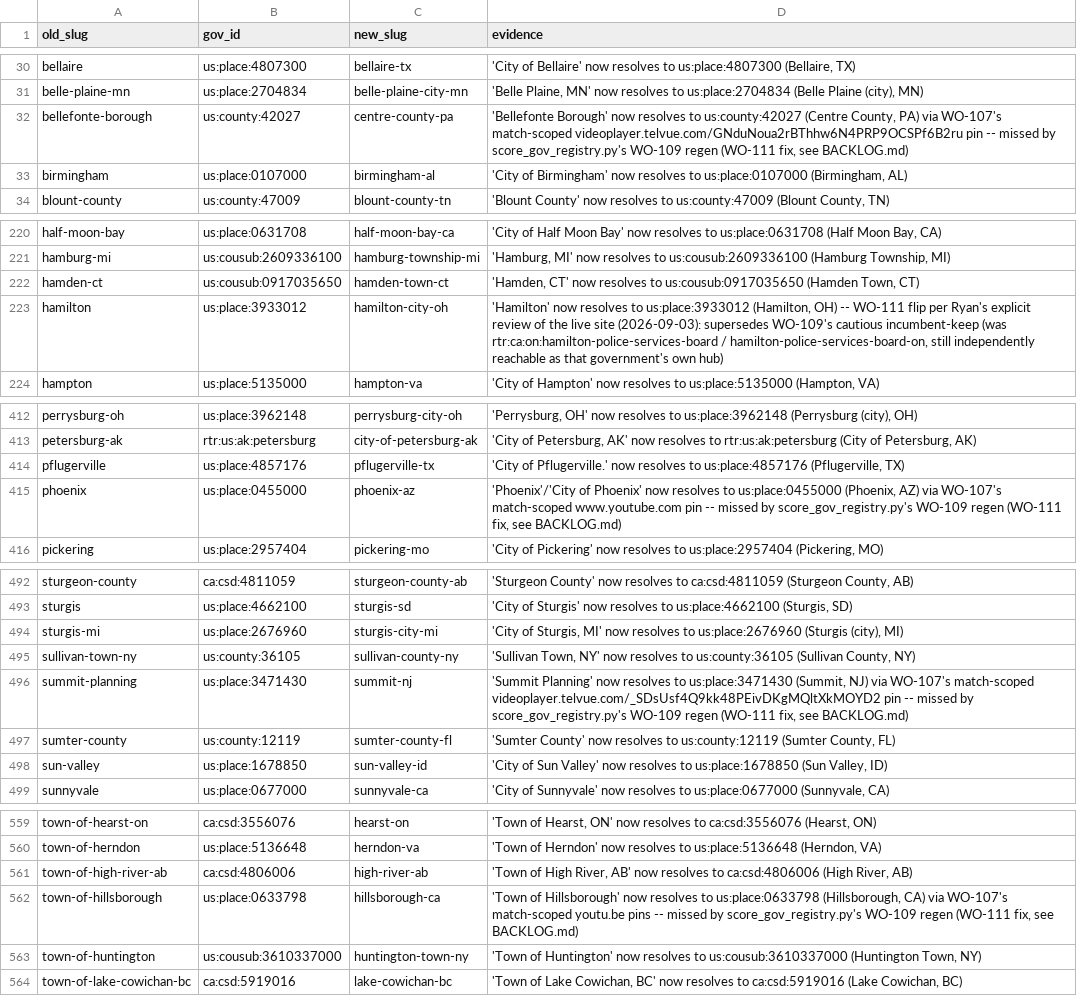
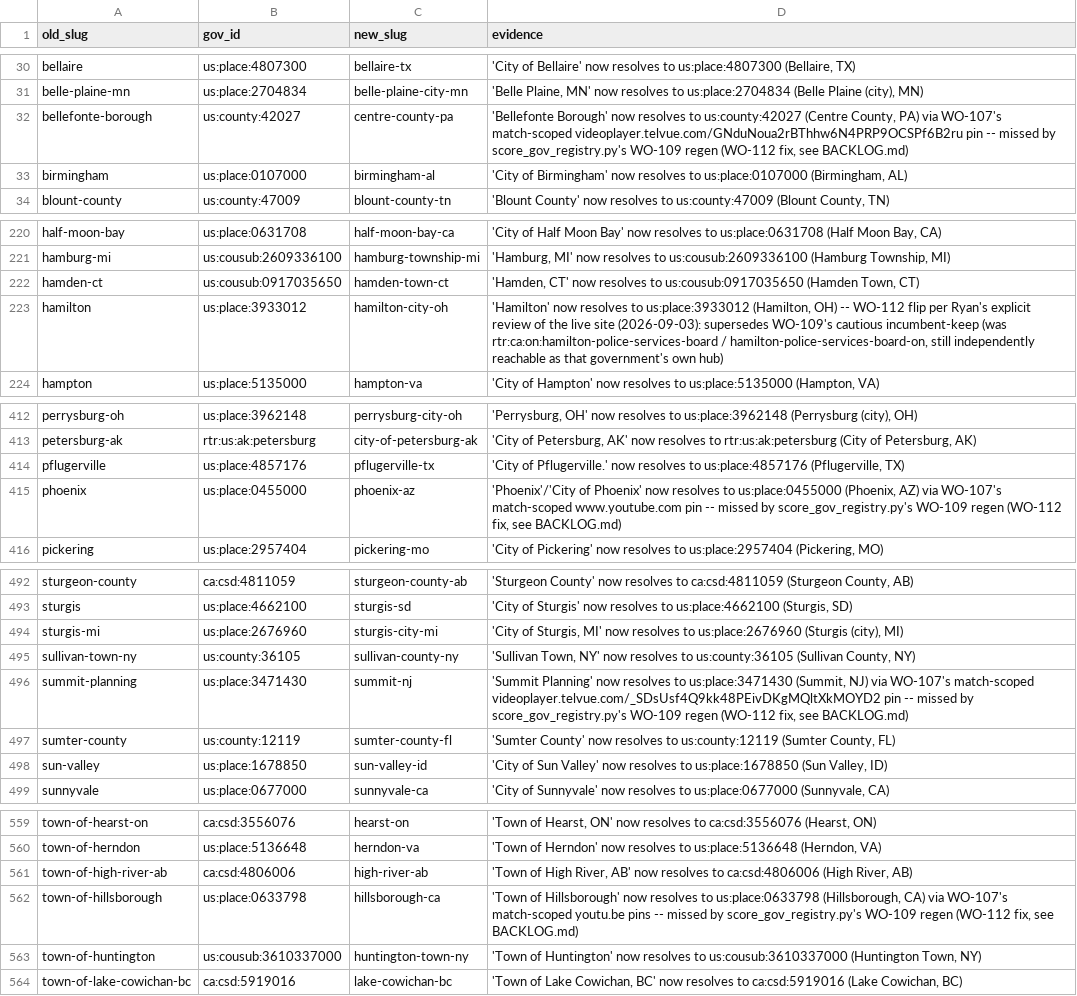
Before and after one commit to mroconnell/rtr-deeplink, a CSV file: archive/data/hub_slug_aliases.csv, drawn as a sheet; only a part is shown, gaps mark what is left out; the diff covers the shown part only.

```diff
--- a/archive/data/hub_slug_aliases.csv
+++ b/archive/data/hub_slug_aliases.csv
@@ -31,3 +31,3 @@ bellaire,us:place:4807300,bellaire-tx,"'City of Bellaire' now resolves to us:pla
 belle-plaine-mn,us:place:2704834,belle-plaine-city-mn,"'Belle Plaine, MN' now resolves to us:place:2704834 (Belle Plaine (city), MN)"
-bellefonte-borough,us:county:42027,centre-county-pa,"'Bellefonte Borough' now resolves to us:county:42027 (Centre County, PA) via WO-107's match-scoped videoplayer.telvue.com/GNduNoua2rBThhw6N4PRP9OCSPf6B2ru pin -- missed by score_gov_registry.py's WO-109 regen (WO-111 fix, see BACKLOG.md)"
+bellefonte-borough,us:county:42027,centre-county-pa,"'Bellefonte Borough' now resolves to us:county:42027 (Centre County, PA) via WO-107's match-scoped videoplayer.telvue.com/GNduNoua2rBThhw6N4PRP9OCSPf6B2ru pin -- missed by score_gov_registry.py's WO-109 regen (WO-112 fix, see BACKLOG.md)"
 birmingham,us:place:0107000,birmingham-al,"'City of Birmingham' now resolves to us:place:0107000 (Birmingham, AL)"
@@ -222,3 +222,3 @@ hamburg-mi,us:cousub:2609336100,hamburg-township-mi,"'Hamburg, MI' now resolves
 hamden-ct,us:cousub:0917035650,hamden-town-ct,"'Hamden, CT' now resolves to us:cousub:0917035650 (Hamden Town, CT)"
-hamilton,us:place:3933012,hamilton-city-oh,"'Hamilton' now resolves to us:place:3933012 (Hamilton, OH) -- WO-111 flip per Ryan's explicit review of the live site (2026-09-03): supersedes WO-109's cautious incumbent-keep (was rtr:ca:on:hamilton-police-services-board / hamilton-police-services-board-on, still independently reachable as that government's own hub)"
+hamilton,us:place:3933012,hamilton-city-oh,"'Hamilton' now resolves to us:place:3933012 (Hamilton, OH) -- WO-112 flip per Ryan's explicit review of the live site (2026-09-03): supersedes WO-109's cautious incumbent-keep (was rtr:ca:on:hamilton-police-services-board / hamilton-police-services-board-on, still independently reachable as that government's own hub)"
 hampton,us:place:5135000,hampton-va,"'City of Hampton' now resolves to us:place:5135000 (Hampton, VA)"
@@ -414,3 +414,3 @@ petersburg-ak,rtr:us:ak:petersburg,city-of-petersburg-ak,"'City of Petersburg, A
 pflugerville,us:place:4857176,pflugerville-tx,"'City of Pflugerville.' now resolves to us:place:4857176 (Pflugerville, TX)"
-phoenix,us:place:0455000,phoenix-az,"'Phoenix'/'City of Phoenix' now resolves to us:place:0455000 (Phoenix, AZ) via WO-107's match-scoped www.youtube.com pin -- missed by score_gov_registry.py's WO-109 regen (WO-111 fix, see BACKLOG.md)"
+phoenix,us:place:0455000,phoenix-az,"'Phoenix'/'City of Phoenix' now resolves to us:place:0455000 (Phoenix, AZ) via WO-107's match-scoped www.youtube.com pin -- missed by score_gov_registry.py's WO-109 regen (WO-112 fix, see BACKLOG.md)"
 pickering,us:place:2957404,pickering-mo,"'City of Pickering' now resolves to us:place:2957404 (Pickering, MO)"
@@ -495,3 +495,3 @@ sturgis-mi,us:place:2676960,sturgis-city-mi,"'City of Sturgis, MI' now resolves
 sullivan-town-ny,us:county:36105,sullivan-county-ny,"'Sullivan Town, NY' now resolves to us:county:36105 (Sullivan County, NY)"
-summit-planning,us:place:3471430,summit-nj,"'Summit Planning' now resolves to us:place:3471430 (Summit, NJ) via WO-107's match-scoped videoplayer.telvue.com/_SDsUsf4Q9kk48PEivDKgMQltXkMOYD2 pin -- missed by score_gov_registry.py's WO-109 regen (WO-111 fix, see BACKLOG.md)"
+summit-planning,us:place:3471430,summit-nj,"'Summit Planning' now resolves to us:place:3471430 (Summit, NJ) via WO-107's match-scoped videoplayer.telvue.com/_SDsUsf4Q9kk48PEivDKgMQltXkMOYD2 pin -- missed by score_gov_registry.py's WO-109 regen (WO-112 fix, see BACKLOG.md)"
 sumter-county,us:county:12119,sumter-county-fl,"'Sumter County' now resolves to us:county:12119 (Sumter County, FL)"
@@ -561,3 +561,3 @@ town-of-herndon,us:place:5136648,herndon-va,"'Town of Herndon' now resolves to u
 town-of-high-river-ab,ca:csd:4806006,high-river-ab,"'Town of High River, AB' now resolves to ca:csd:4806006 (High River, AB)"
-town-of-hillsborough,us:place:0633798,hillsborough-ca,"'Town of Hillsborough' now resolves to us:place:0633798 (Hillsborough, CA) via WO-107's match-scoped youtu.be pins -- missed by score_gov_registry.py's WO-109 regen (WO-111 fix, see BACKLOG.md)"
+town-of-hillsborough,us:place:0633798,hillsborough-ca,"'Town of Hillsborough' now resolves to us:place:0633798 (Hillsborough, CA) via WO-107's match-scoped youtu.be pins -- missed by score_gov_registry.py's WO-109 regen (WO-112 fix, see BACKLOG.md)"
 town-of-huntington,us:cousub:3610337000,huntington-town-ny,"'Town of Huntington' now resolves to us:cousub:3610337000 (Huntington Town, NY)"
```
Also changed, not shown: 2 edited cells elsewhere in this file, 2 other files.
